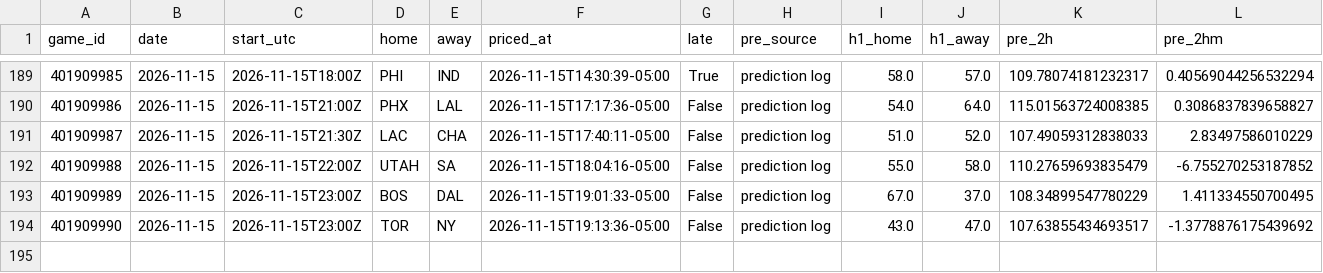
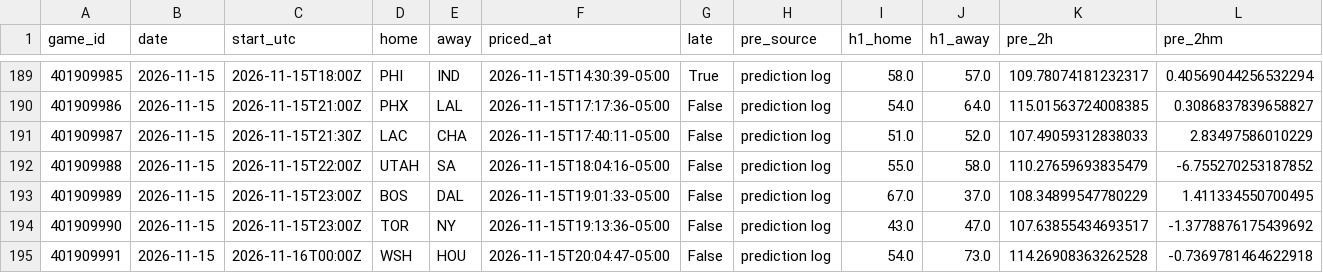
Before and after one commit to quintonmwilson/nba-model, a CSV file: model/halftime_log.csv, drawn as a sheet; only a part is shown, gaps mark what is left out; rows hold the shown columns only; the diff names each change by its address in the sheet, - before the commit and + after, or states it on an @@ line.

```diff
--- a/model/halftime_log.csv
+++ b/model/halftime_log.csv
+row 195: 401909991 | 2026-11-15 | 2026-11-16T00:00Z | WSH | HOU | 2026-11-15T20:04:47-05:00 | False | prediction log | 54.0 | 73.0 | 114.26908363262528 | -0.7369781464622918
```
Also changed, not shown: model/live_picks.csv, 1 other file.
